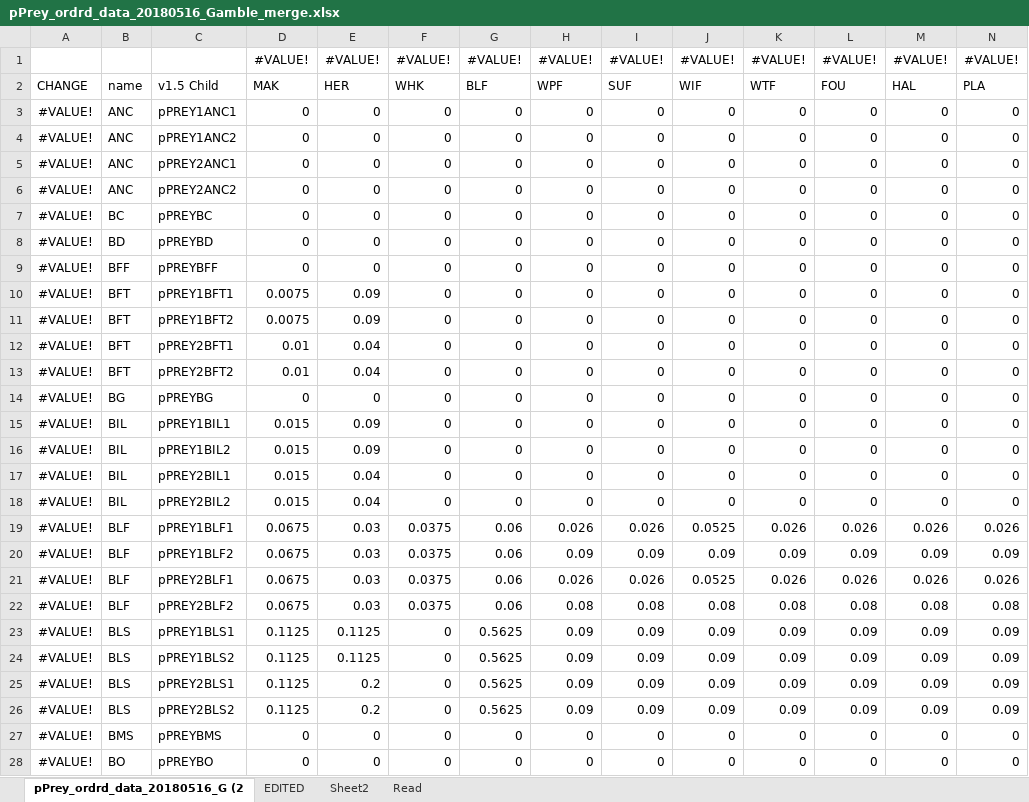
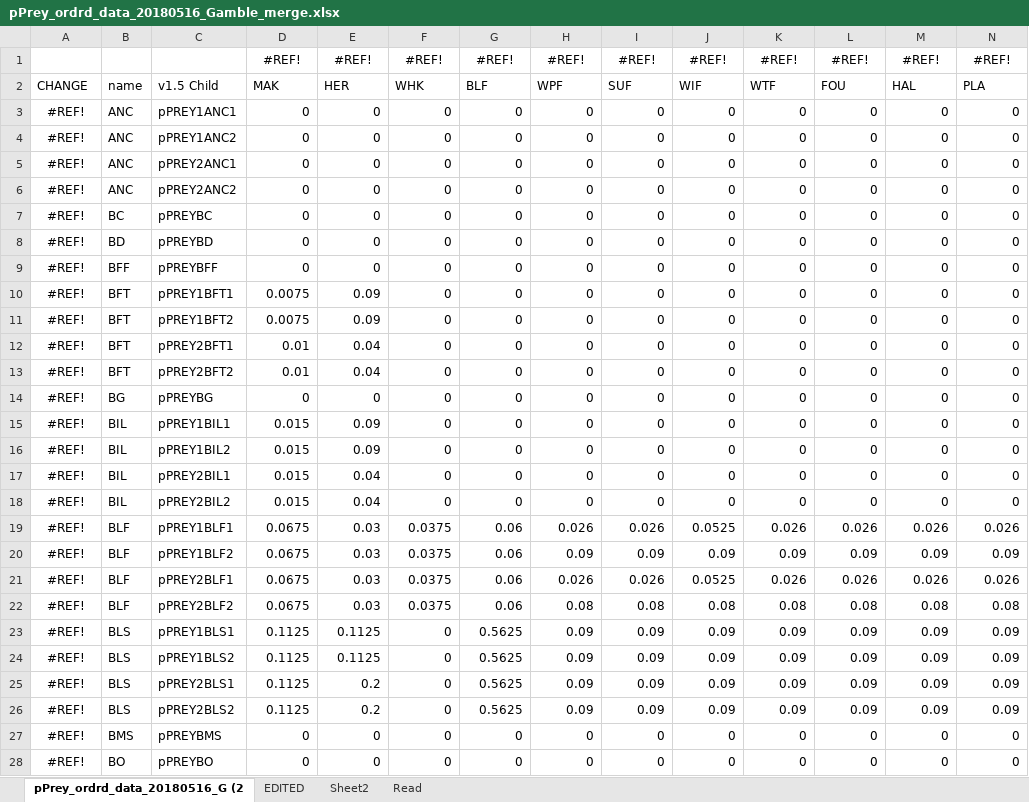
Before and after one commit to NEFSC/READ-EDAB-neusAtlantis, an Excel workbook: R/pPrey_ordrd_data_20180516_Gamble_merge.xlsx, sheet pPrey_ordrd_data_20180516_G (2, drawn as a sheet; only a part is shown; values as stored, in another font and other column widths than the file's, no borders; conditional formats not drawn; removed rows and columns are numbered as before the commit, all else as after; rows hold the shown columns only; the diff covers the shown part only; the diff names each change by its address in the sheet, - before the commit and + after, or states it on an @@ line.

```diff
--- a/R/pPrey_ordrd_data_20180516_Gamble_merge.xlsx (sheet pPrey_ordrd_data_20180516_G (2)
+++ b/R/pPrey_ordrd_data_20180516_Gamble_merge.xlsx (sheet pPrey_ordrd_data_20180516_G (2)
-row 1:  |  |  | #VALUE! | #VALUE! | #VALUE! | #VALUE! | #VALUE! | #VALUE! | #VALUE! | #VALUE! | #VALUE! | #VALUE! | #VALUE!
+row 1:  |  |  | #REF! | #REF! | #REF! | #REF! | #REF! | #REF! | #REF! | #REF! | #REF! | #REF! | #REF!
-A3:A28: #VALUE!
+A3:A28: #REF!
```
Also changed, not shown: 242 edited cells elsewhere in this sheet, sheet EDITED, charts or pictures, R/C_and_Mum.xlsx.
